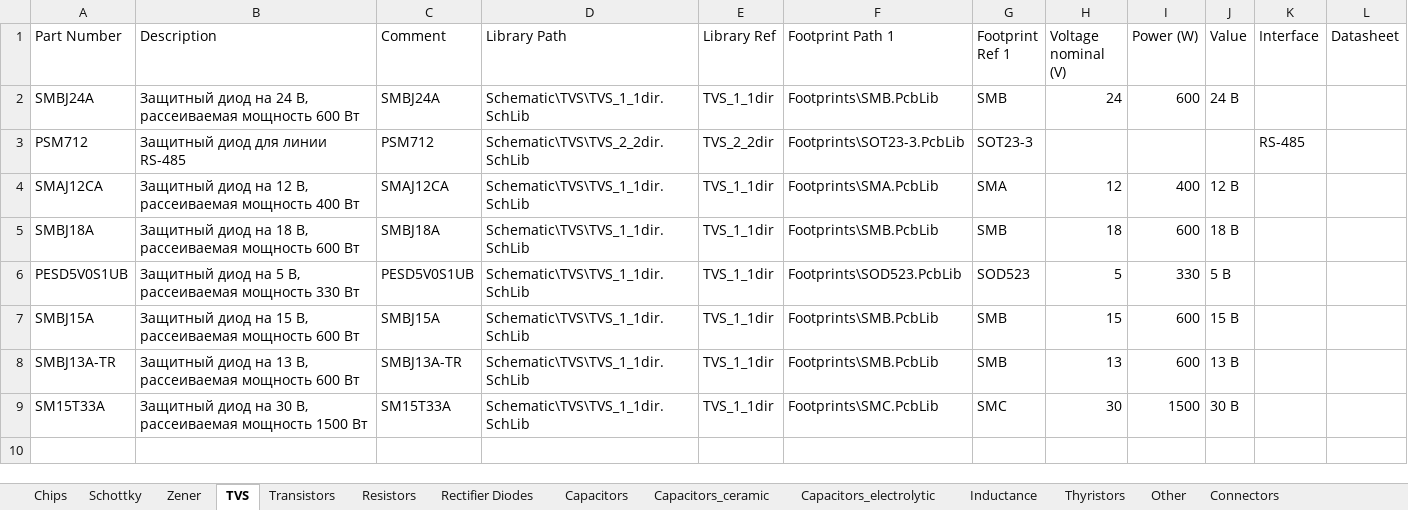
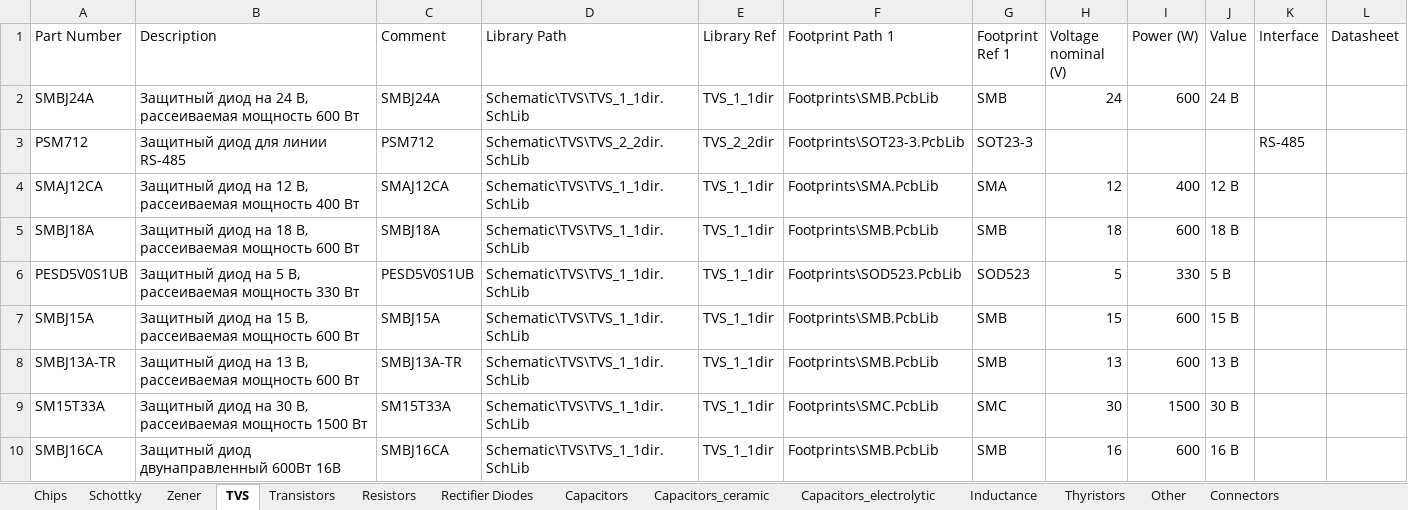
Before and after one commit to hydronautics-team/Hydrolib, an Excel workbook: Database/Hydrolib_bd.xlsm, sheet TVS, drawn as a sheet; values as stored, in another font and other column widths than the file's, no borders; table styles not drawn; the diff names each change by its address in the sheet, - before the commit and + after, or states it on an @@ line.

```diff
--- a/Database/Hydrolib_bd.xlsm (sheet TVS)
+++ b/Database/Hydrolib_bd.xlsm (sheet TVS)
+row 10: SMBJ16CA | Защитный диод двунаправленный 600Вт 16В | SMBJ16CA | Schematic\TVS\TVS_1_1dir.SchLib | TVS_1_1dir | Footprints\SMB.PcbLib | SMB | 16 | 600 | 16 В
```
Also changed, not shown: sheet Inductance, sheet Capacitors_electrolytic, sheet Connectors, sheet Chips, sheet Transistors, sheet Schottky, 1 more sheet, 16 other files.
